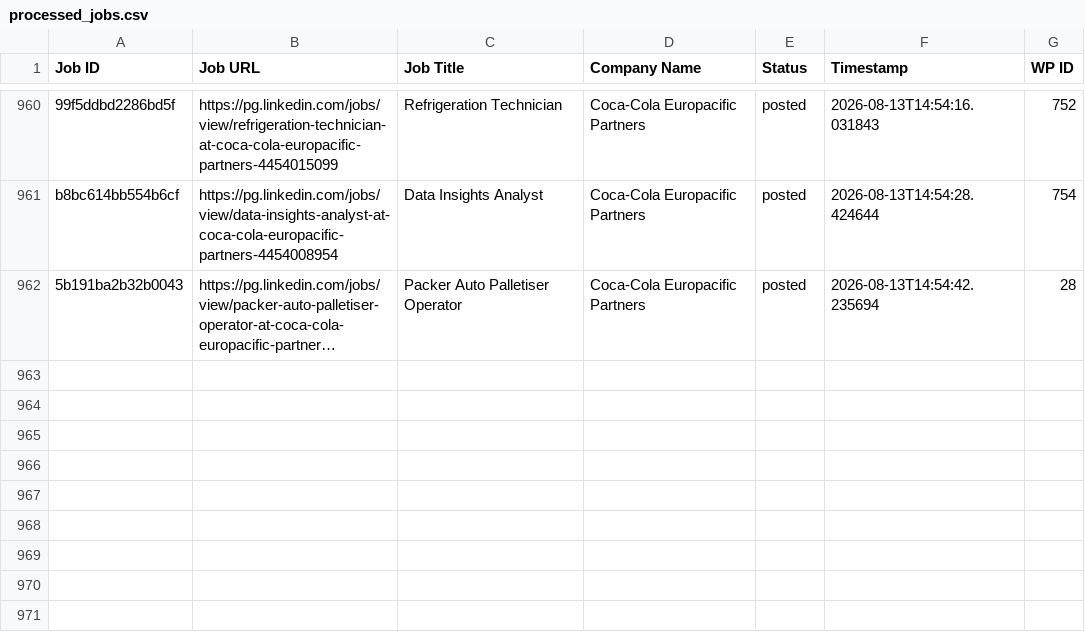
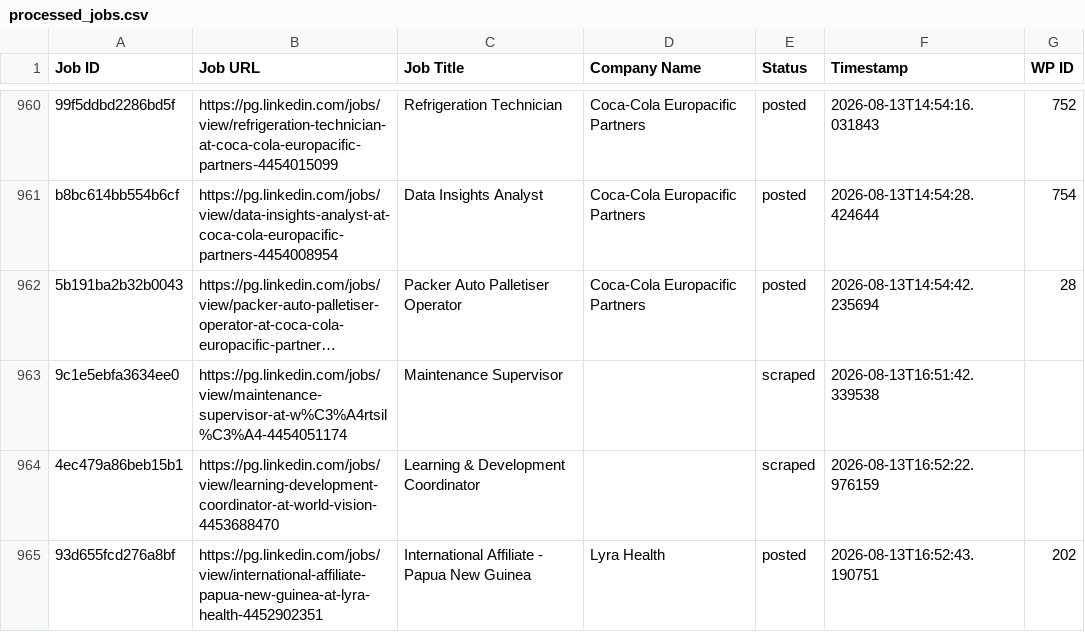
Before and after one commit to innovationinc2000/pg, a CSV file: processed_jobs.csv, drawn as a sheet; only a part is shown, gaps mark what is left out; long unchanged cells end in …; the diff names each change by its address in the sheet, - before the commit and + after, or states it on an @@ line.

```diff
--- a/processed_jobs.csv
+++ b/processed_jobs.csv
+row 963: 9c1e5ebfa3634ee0 | https://pg.linkedin.com/jobs/view/maintenance-supervisor-at-w%C3%A4rtsil%C3%A4-4454051174 | Maintenance Supervisor |  | scraped | 2026-08-13T16:51:42.339538
+row 964: 4ec479a86beb15b1 | https://pg.linkedin.com/jobs/view/learning-development-coordinator-at-world-vision-4453688470 | Learning & Development Coordinator |  | scraped | 2026-08-13T16:52:22.976159
+row 965: 93d655fcd276a8bf | https://pg.linkedin.com/jobs/view/international-affiliate-papua-new-guinea-at-lyra-health-4452902351 | International Affiliate - Papua New Guinea | Lyra Health | posted | 2026-08-13T16:52:43.190751 | 202
```
